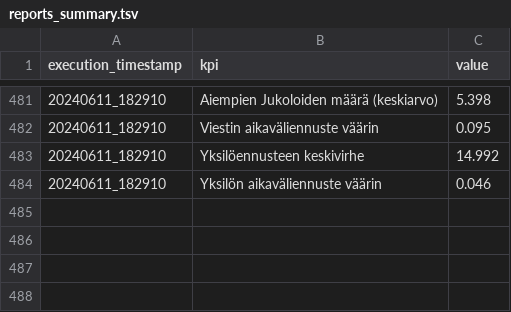
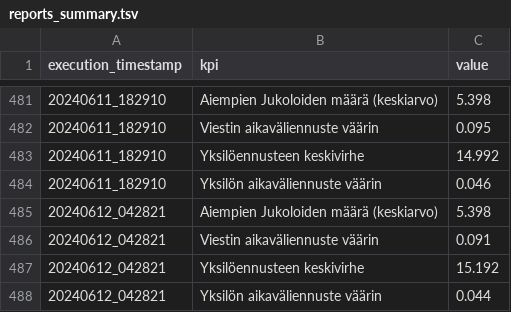
Before and after one commit to dins/jukola-xml-model, a TSV file: reports/reports_summary.tsv, drawn as a sheet; only a part is shown, gaps mark what is left out.

```diff
--- a/reports/reports_summary.tsv
+++ b/reports/reports_summary.tsv
@@ -484 +484,5 @@ execution_timestamp	kpi	value
 20240611_182910	Yksilön aikaväliennuste väärin	0.046
+20240612_042821	Aiempien Jukoloiden määrä (keskiarvo)	5.398
+20240612_042821	Viestin aikaväliennuste väärin	0.091
+20240612_042821	Yksilöennusteen keskivirhe	15.192
+20240612_042821	Yksilön aikaväliennuste väärin	0.044
```
Also changed, not shown: 22 other files.
